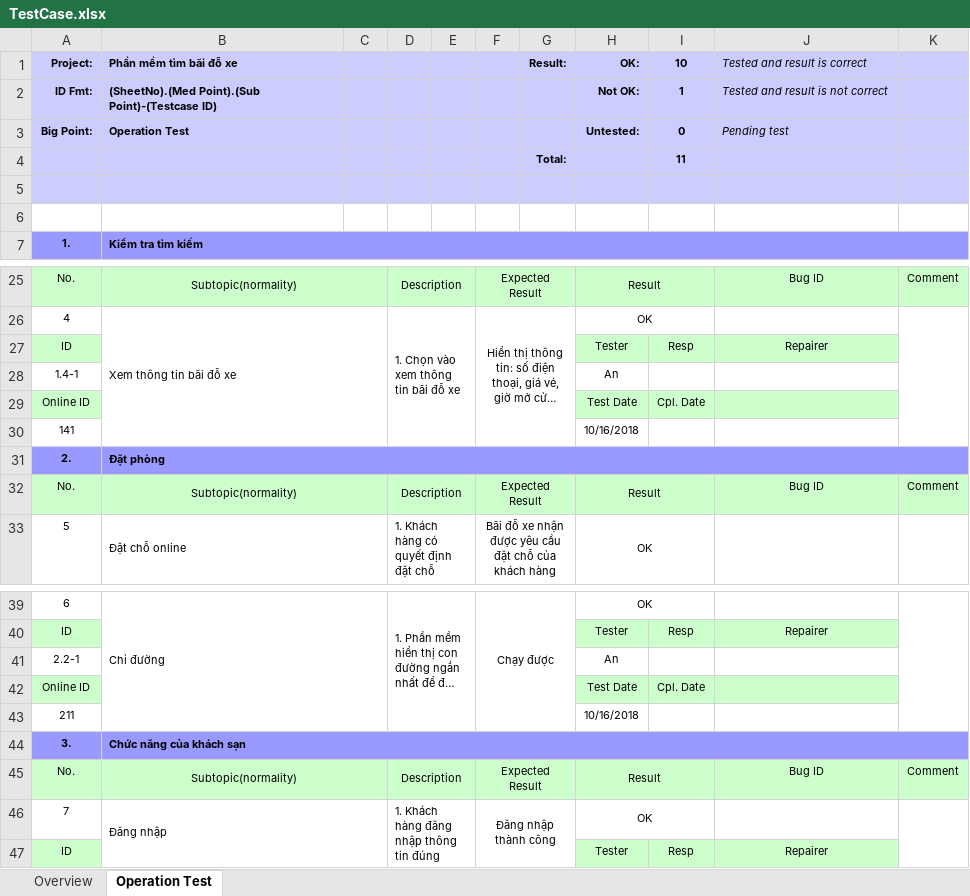
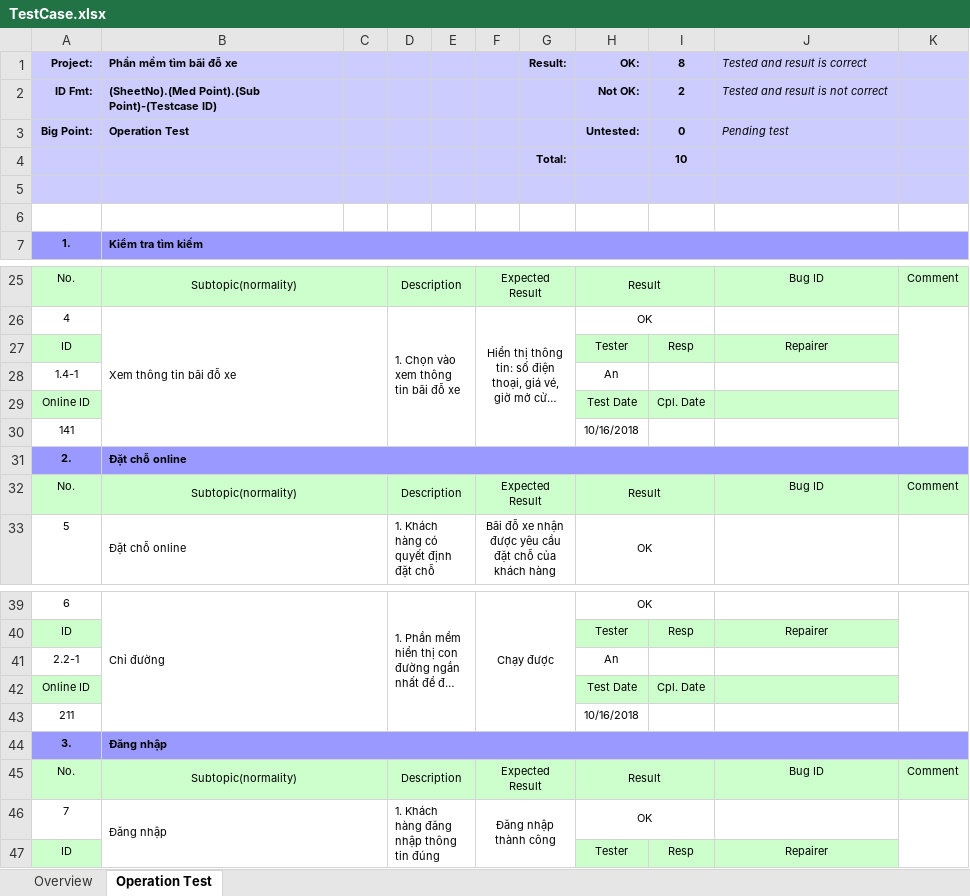
Before and after one commit to Gindz/QTDA_Group19_LAQ, an Excel workbook: TestCase.xlsx, sheet Operation Test, drawn as a sheet; only a part is shown, gaps mark what is left out; long unchanged cells end in …; values as stored, in another font and other column widths than the file's, no borders; conditional formats not drawn; the diff names each change by its address in the sheet, - before the commit and + after, or states it on an @@ line.

Commit message:
Final test case

```diff
--- a/TestCase.xlsx (sheet Operation Test)
+++ b/TestCase.xlsx (sheet Operation Test)
-I1: 10
+I1: 8
-I2 (8): 1
+I2 (8): 2
-I4 (8): 11
+I4 (8): 10
-B31 (Phần mềm tìm bãi đỗ xe): Đặt phòng
+B31 (Phần mềm tìm bãi đỗ xe): Đặt chỗ online
-B44 (Phần mềm tìm bãi đỗ xe): Chức năng của khách sạn
+B44 (Phần mềm tìm bãi đỗ xe): Đăng nhập
```
